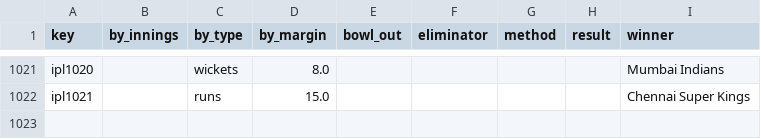
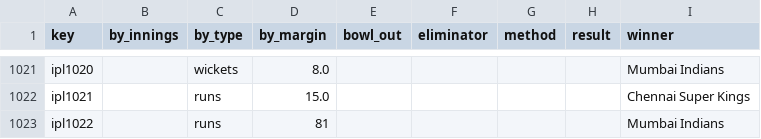
Before and after one commit to sawlachintan/cricket_data, a CSV file: ipl_data/outcome_df.csv, drawn as a sheet; only a part is shown, gaps mark what is left out.

```diff
--- a/ipl_data/outcome_df.csv
+++ b/ipl_data/outcome_df.csv
@@ -1022 +1022,2 @@ ipl1020,,wickets,8.0,,,,,Mumbai Indians
 ipl1021,,runs,15.0,,,,,Chennai Super Kings
+ipl1022,,runs,81,,,,,Mumbai Indians
```
Also changed, not shown: ipl_data/info_df.csv, ipl_data/meta_df.csv, 6 other files.
